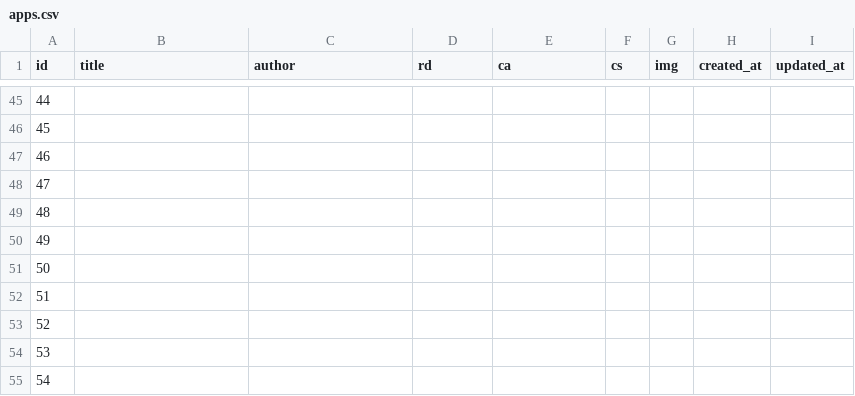
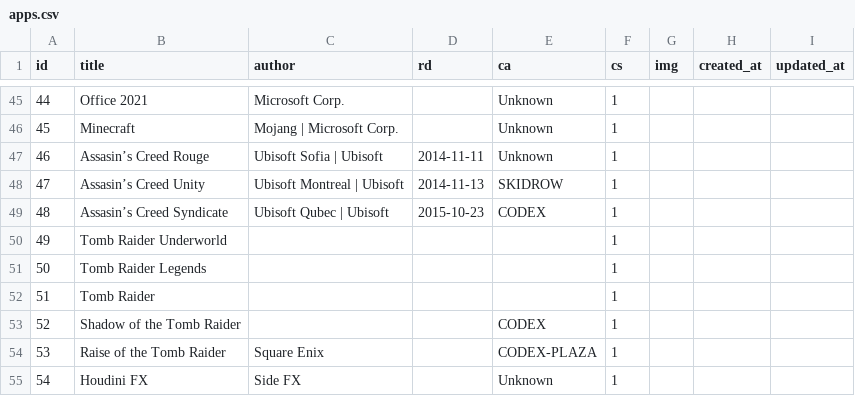
Before and after one commit to IIC-Development-Team/IIC, a CSV file: apps.csv, drawn as a sheet; only a part is shown, gaps mark what is left out; the diff covers the shown part only.

```diff
--- a/apps.csv
+++ b/apps.csv
@@ -45,11 +45,11 @@ id,title,author,rd,ca,cs,img,created_at,updated_at
-44,,,,,,,,
-45,,,,,,,,
-46,,,,,,,,
-47,,,,,,,,
-48,,,,,,,,
-49,,,,,,,,
-50,,,,,,,,
-51,,,,,,,,
-52,,,,,,,,
-53,,,,,,,,
-54,,,,,,,,
+44,Office 2021,Microsoft Corp.,,Unknown,1,,,
+45,Minecraft,Mojang | Microsoft Corp.,,Unknown,1,,,
+46,Assasin’s Creed Rouge,Ubisoft Sofia | Ubisoft,2014-11-11,Unknown,1,,,
+47,Assasin’s Creed Unity,Ubisoft Montreal | Ubisoft,2014-11-13,SKIDROW,1,,,
+48,Assasin’s Creed Syndicate,Ubisoft Qubec | Ubisoft,2015-10-23,CODEX,1,,,
+49,Tomb Raider Underworld,,,,1,,,
+50,Tomb Raider Legends,,,,1,,,
+51,Tomb Raider ,,,,1,,,
+52,Shadow of the Tomb Raider,,,CODEX,1,,,
+53,Raise of the Tomb Raider,Square Enix,,CODEX-PLAZA,1,,,
+54,Houdini FX,Side FX,,Unknown,1,,,
```
Also changed, not shown: 91 edited cells elsewhere in this file, 6 other files.
